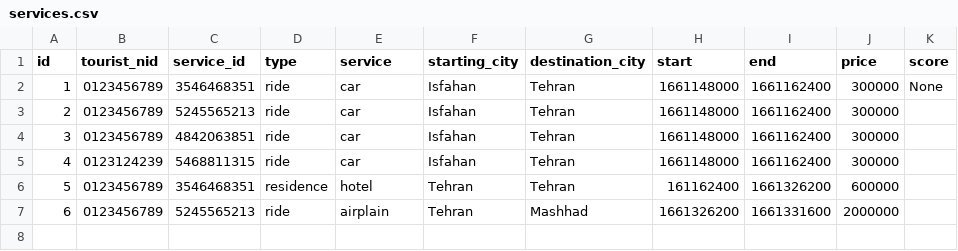
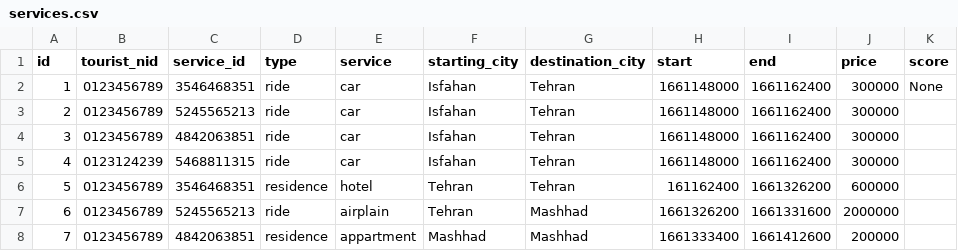
Before and after one commit to elsa199/Bootcamp3_python_Tourism-system, a CSV file: data/services.csv, drawn as a sheet.

```diff
--- a/data/services.csv
+++ b/data/services.csv
@@ -7 +7,2 @@ id,tourist_nid,service_id,type,service,starting_city,destination_city,start,end,
 6,0123456789,5245565213,ride,airplain,Tehran,Mashhad,1661326200,1661331600,2000000,
+7,0123456789,4842063851,residence,appartment,Mashhad,Mashhad,1661333400,1661412600,200000,
```
Also changed, not shown: data/distances.csv, 22 other files.
